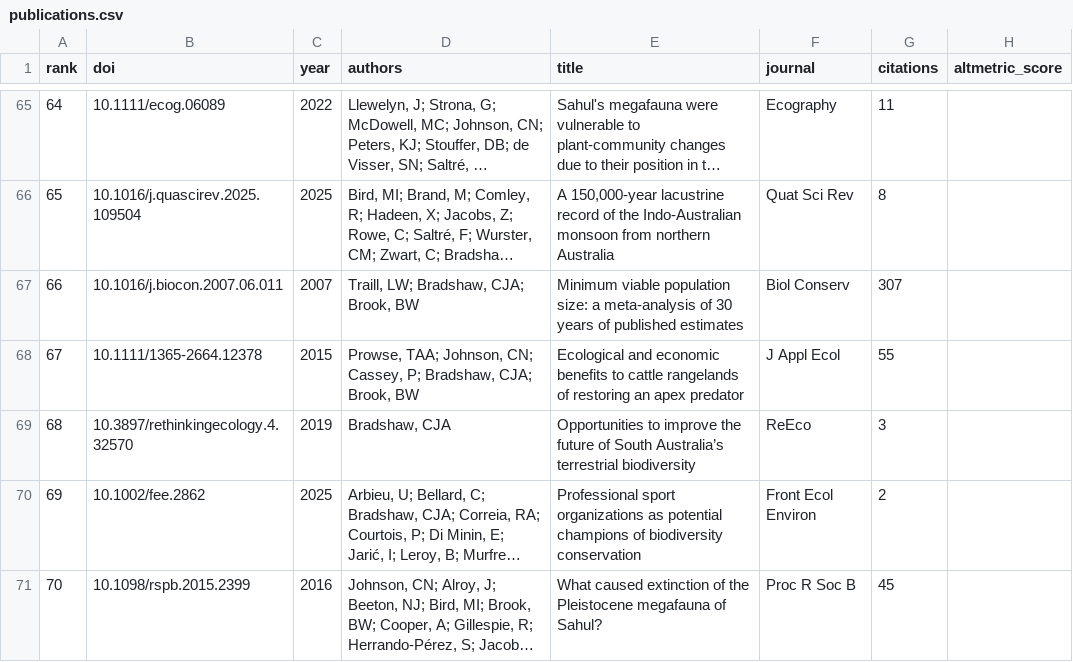
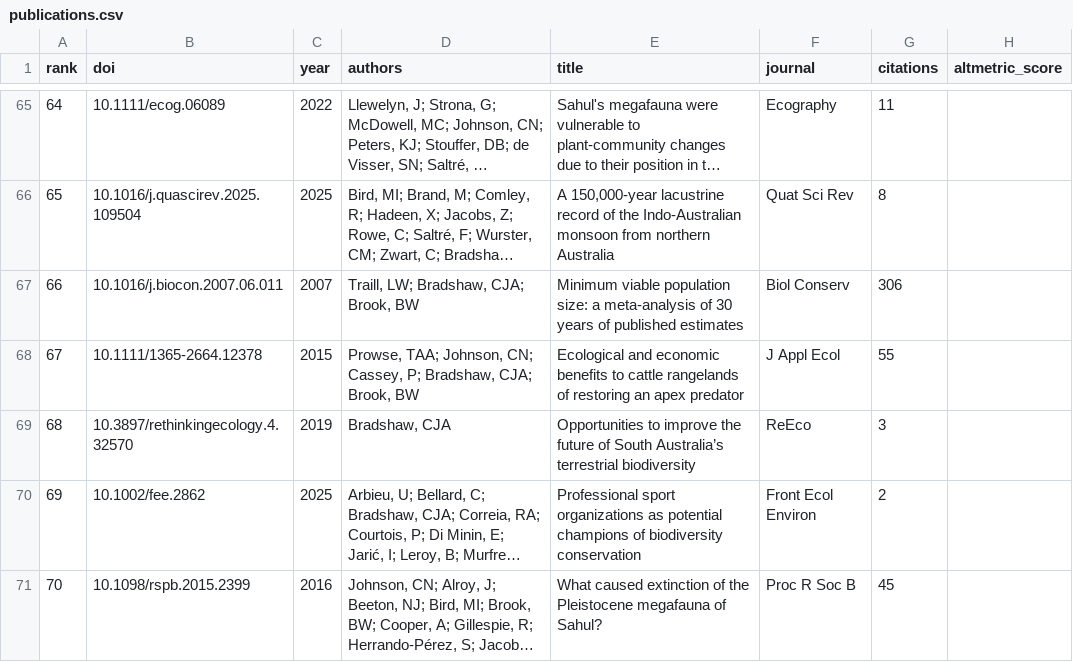
Before and after one commit to cjabradshaw/AltmetricBradshaw, a CSV file: publications.csv, drawn as a sheet; only a part is shown, gaps mark what is left out; long unchanged cells end in …; the diff covers the shown part only; the diff names each change by its address in the sheet, - before the commit and + after, or states it on an @@ line.

```diff
--- a/publications.csv
+++ b/publications.csv
-G67 (citations): 307
+G67 (citations): 306
```
Also changed, not shown: 21 edited cells elsewhere in this file, 1 other file.
